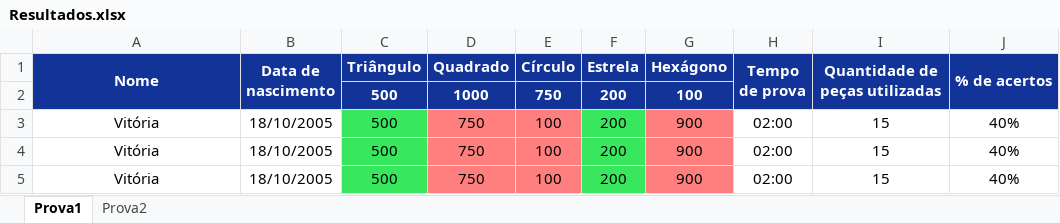
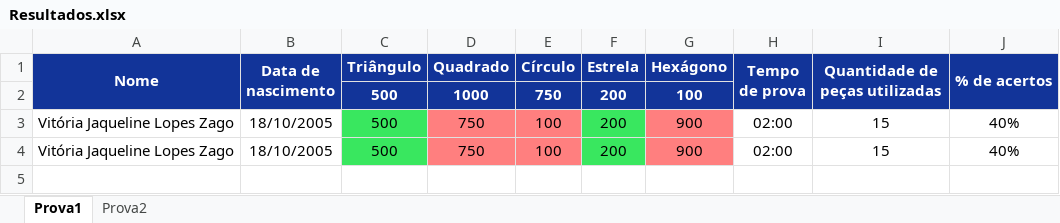
Before and after one commit to landergerotto/BalanceForms, an Excel workbook: FlaskServer/Resultados.xlsx, sheet Prova1, drawn as a sheet; values as stored, in another font and other column widths than the file's, no borders; the diff names each change by its address in the sheet, - before the commit and + after, or states it on an @@ line.

Commit message:
Excel formatted

```diff
--- a/FlaskServer/Resultados.xlsx (sheet Prova1)
+++ b/FlaskServer/Resultados.xlsx (sheet Prova1)
-A3:A4 (Nome): Vitória
+A3:A4 (Nome): Vitória Jaqueline Lopes Zago
-row 5: Vitória | 18/10/2005 | 500 | 750 | 100 | 200 | 900 | 02:00 | 15 | 40%
```
Also changed, not shown: sheet Prova2, 1 other file.
